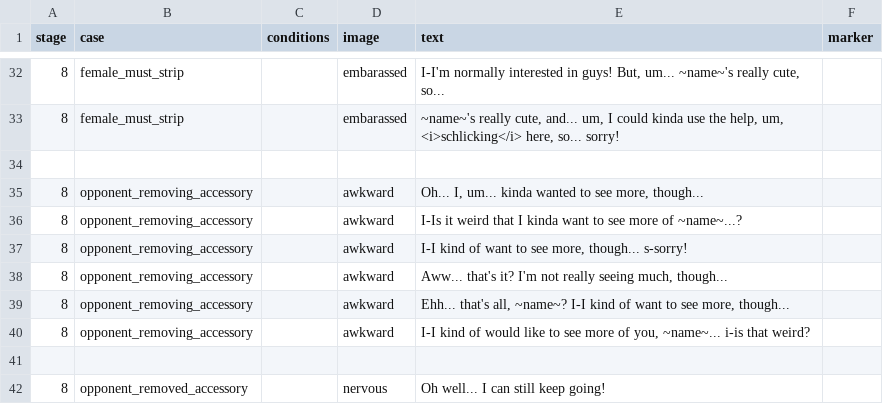
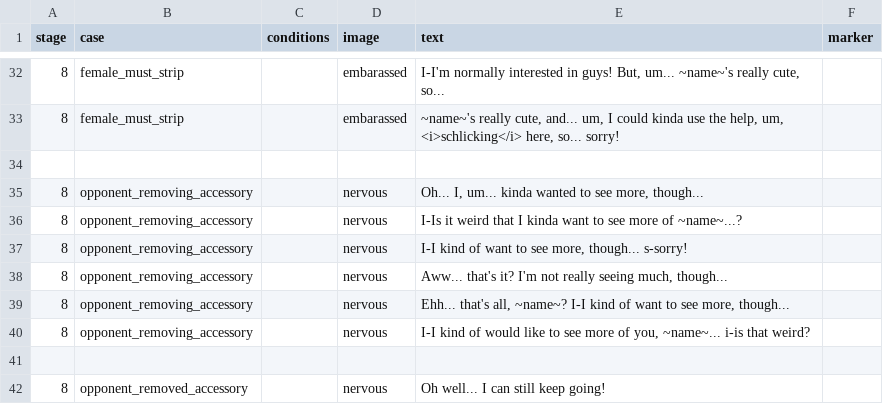
Before and after one commit to mechaman111/spnati, a CSV file: opponents/sayori/csvs/SPNATI_ Sayori - Stage 8.csv, drawn as a sheet; only a part is shown, gaps mark what is left out.

```diff
--- a/opponents/sayori/csvs/SPNATI_ Sayori - Stage 8.csv
+++ b/opponents/sayori/csvs/SPNATI_ Sayori - Stage 8.csv
@@ -34,8 +34,8 @@ stage,case,conditions,image,text,marker
 ,,,,,
-8,opponent_removing_accessory,,awkward,"Oh... I, um... kinda wanted to see more, though...",
-8,opponent_removing_accessory,,awkward,I-Is it weird that I kinda want to see more of ~name~...?,
-8,opponent_removing_accessory,,awkward,"I-I kind of want to see more, though... s-sorry!",
-8,opponent_removing_accessory,,awkward,"Aww... that's it? I'm not really seeing much, though...",
-8,opponent_removing_accessory,,awkward,"Ehh... that's all, ~name~? I-I kind of want to see more, though...",
-8,opponent_removing_accessory,,awkward,"I-I kind of would like to see more of you, ~name~... i-is that weird?",
+8,opponent_removing_accessory,,nervous,"Oh... I, um... kinda wanted to see more, though...",
+8,opponent_removing_accessory,,nervous,I-Is it weird that I kinda want to see more of ~name~...?,
+8,opponent_removing_accessory,,nervous,"I-I kind of want to see more, though... s-sorry!",
+8,opponent_removing_accessory,,nervous,"Aww... that's it? I'm not really seeing much, though...",
+8,opponent_removing_accessory,,nervous,"Ehh... that's all, ~name~? I-I kind of want to see more, though...",
+8,opponent_removing_accessory,,nervous,"I-I kind of would like to see more of you, ~name~... i-is that weird?",
 ,,,,,
```
Also changed, not shown: opponents/sayori/csvs/SPNATI_ Sayori - Meta Info and Start Lines.csv, opponents/sayori/csvs/SPNATI_ Sayori - Stages 0-3.csv, 3 other files.
